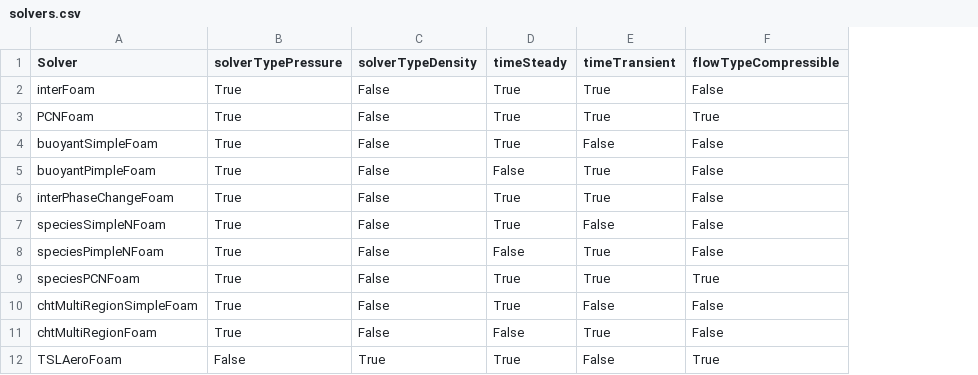
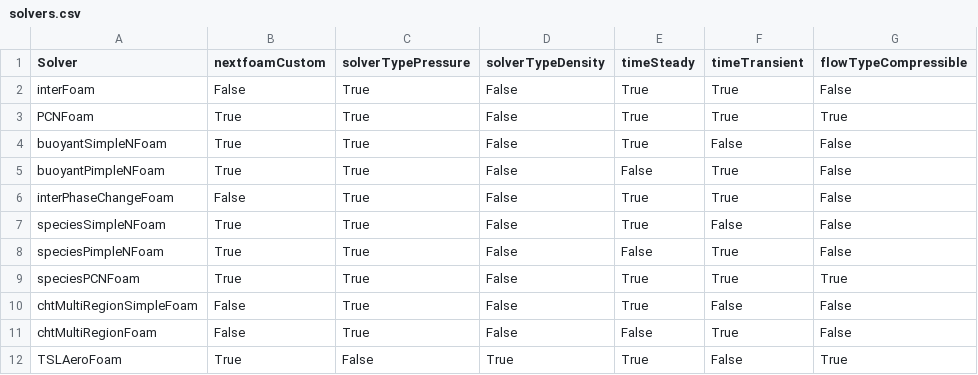
Before and after one commit to nextfoam/baram, a CSV file: resources/openfoam/solvers.csv, drawn as a sheet; only a part is shown; the diff names each change by its address in the sheet, - before the commit and + after, or states it on an @@ line.

Commit message:
Issue #89, Gauge Pressure for "p_rgh" in Nfoam solver, Absolute Pressure for other cases.

```diff
--- a/resources/openfoam/solvers.csv
+++ b/resources/openfoam/solvers.csv
+column B (nextfoamCustom), rows 2-12: False | True | True | True | False | True | True | True | False | False | True
-A4 (Solver): buoyantSimpleFoam
+A4 (Solver): buoyantSimpleNFoam
-A5 (Solver): buoyantPimpleFoam
+A5 (Solver): buoyantPimpleNFoam
```
Also changed, not shown: 1 other file.
